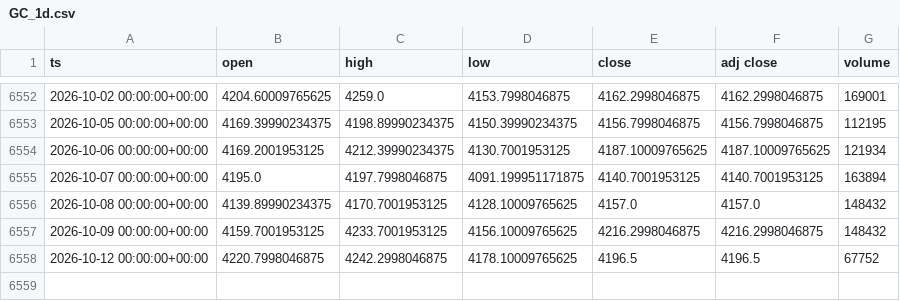
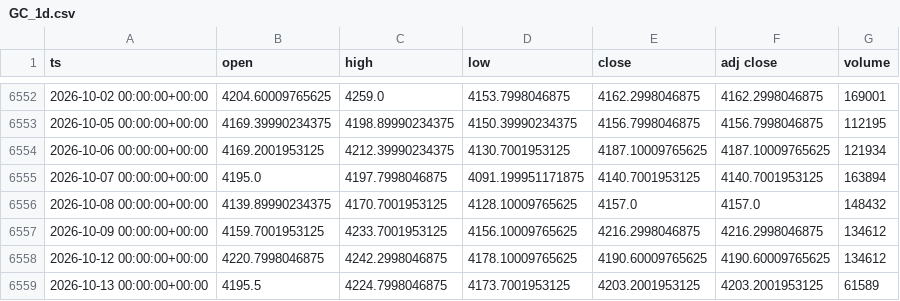
Before and after one commit to dayfartrade/north, a CSV file: data/gc/GC_1d.csv, drawn as a sheet; only a part is shown, gaps mark what is left out.

```diff
--- a/data/gc/GC_1d.csv
+++ b/data/gc/GC_1d.csv
@@ -6556,3 +6556,4 @@ ts,open,high,low,close,adj close,volume
 2026-10-08 00:00:00+00:00,4139.89990234375,4170.7001953125,4128.10009765625,4157.0,4157.0,148432
-2026-10-09 00:00:00+00:00,4159.7001953125,4233.7001953125,4156.10009765625,4216.2998046875,4216.2998046875,148432
-2026-10-12 00:00:00+00:00,4220.7998046875,4242.2998046875,4178.10009765625,4196.5,4196.5,67752
+2026-10-09 00:00:00+00:00,4159.7001953125,4233.7001953125,4156.10009765625,4216.2998046875,4216.2998046875,134612
+2026-10-12 00:00:00+00:00,4220.7998046875,4242.2998046875,4178.10009765625,4190.60009765625,4190.60009765625,134612
+2026-10-13 00:00:00+00:00,4195.5,4224.7998046875,4173.7001953125,4203.2001953125,4203.2001953125,61589
```
